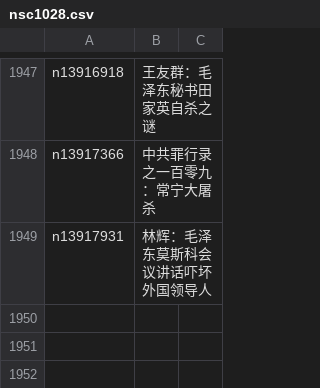
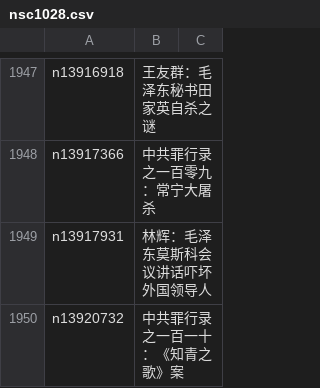
Before and after one commit to epic-marker/epoch-comment, a CSV file: indexes/nsc1028.csv, drawn as a sheet; only a part is shown, gaps mark what is left out; the diff names each change by its address in the sheet, - before the commit and + after, or states it on an @@ line.

```diff
--- a/indexes/nsc1028.csv
+++ b/indexes/nsc1028.csv
+row 1950: n13920732 | 中共罪行录之一百一十：《知青之歌》案
```
Also changed, not shown: indexes/nsc1025.csv, indexes/nsc993.csv, 23 other files.
